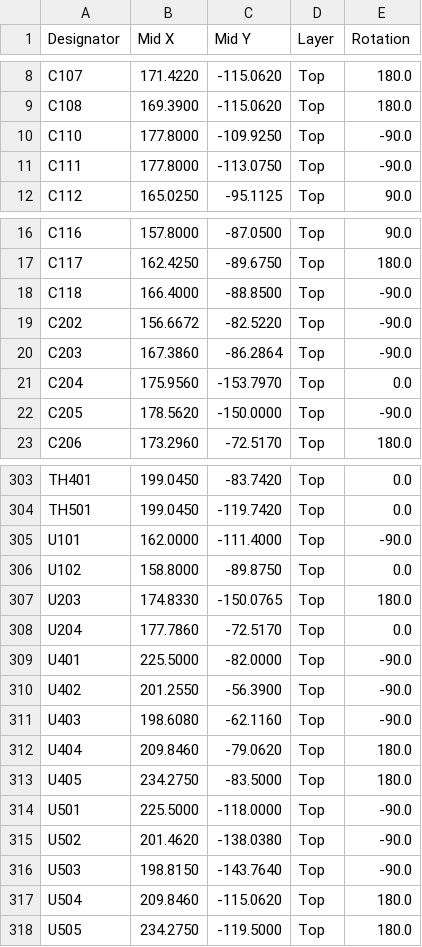
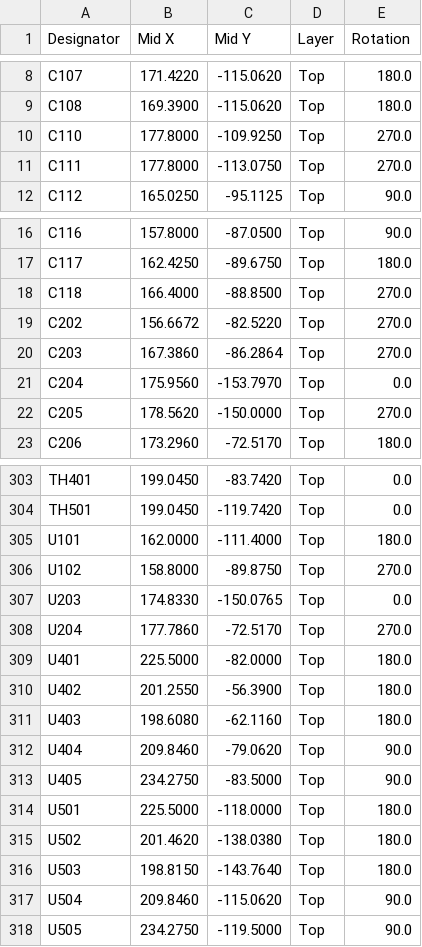
Before and after one commit to MidwestMotorBoy/Battery-Bank, a CSV file: DevBoard/fab/MonolithDev-cpl.csv, drawn as a sheet; only a part is shown, gaps mark what is left out; the diff covers the shown part only.

```diff
--- a/DevBoard/fab/MonolithDev-cpl.csv
+++ b/DevBoard/fab/MonolithDev-cpl.csv
@@ -9,4 +9,4 @@ C107,171.4220,-115.0620,Top,180.0
 C108,169.3900,-115.0620,Top,180.0
-C110,177.8000,-109.9250,Top,-90.0
-C111,177.8000,-113.0750,Top,-90.0
+C110,177.8000,-109.9250,Top,270.0
+C111,177.8000,-113.0750,Top,270.0
 C112,165.0250,-95.1125,Top,90.0
@@ -17,7 +17,7 @@ C116,157.8000,-87.0500,Top,90.0
 C117,162.4250,-89.6750,Top,180.0
-C118,166.4000,-88.8500,Top,-90.0
-C202,156.6672,-82.5220,Top,-90.0
-C203,167.3860,-86.2864,Top,-90.0
+C118,166.4000,-88.8500,Top,270.0
+C202,156.6672,-82.5220,Top,270.0
+C203,167.3860,-86.2864,Top,270.0
 C204,175.9560,-153.7970,Top,0.0
-C205,178.5620,-150.0000,Top,-90.0
+C205,178.5620,-150.0000,Top,270.0
 C206,173.2960,-72.5170,Top,180.0
@@ -304,15 +304,15 @@ TH401,199.0450,-83.7420,Top,0.0
 TH501,199.0450,-119.7420,Top,0.0
-U101,162.0000,-111.4000,Top,-90.0
-U102,158.8000,-89.8750,Top,0.0
-U203,174.8330,-150.0765,Top,180.0
-U204,177.7860,-72.5170,Top,0.0
-U401,225.5000,-82.0000,Top,-90.0
-U402,201.2550,-56.3900,Top,-90.0
-U403,198.6080,-62.1160,Top,-90.0
-U404,209.8460,-79.0620,Top,180.0
-U405,234.2750,-83.5000,Top,180.0
-U501,225.5000,-118.0000,Top,-90.0
-U502,201.4620,-138.0380,Top,-90.0
-U503,198.8150,-143.7640,Top,-90.0
-U504,209.8460,-115.0620,Top,180.0
-U505,234.2750,-119.5000,Top,180.0
+U101,162.0000,-111.4000,Top,180.0
+U102,158.8000,-89.8750,Top,270.0
+U203,174.8330,-150.0765,Top,0.0
+U204,177.7860,-72.5170,Top,270.0
+U401,225.5000,-82.0000,Top,180.0
+U402,201.2550,-56.3900,Top,180.0
+U403,198.6080,-62.1160,Top,180.0
+U404,209.8460,-79.0620,Top,90.0
+U405,234.2750,-83.5000,Top,90.0
+U501,225.5000,-118.0000,Top,180.0
+U502,201.4620,-138.0380,Top,180.0
+U503,198.8150,-143.7640,Top,180.0
+U504,209.8460,-115.0620,Top,90.0
+U505,234.2750,-119.5000,Top,90.0
```
Also changed, not shown: 81 edited cells elsewhere in this file, 1 other file.
